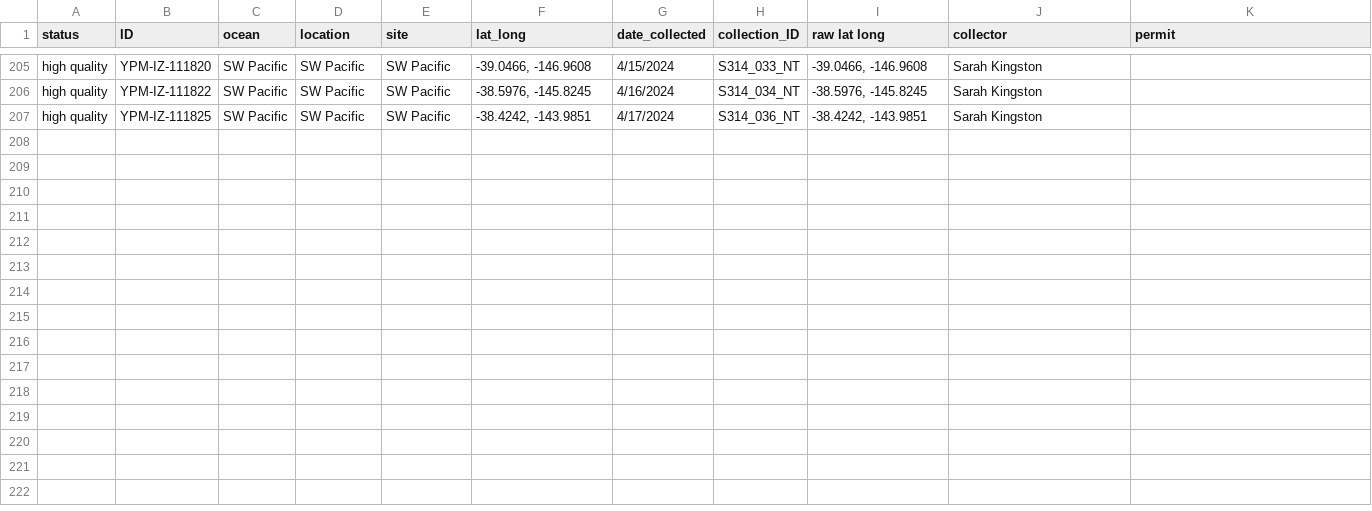
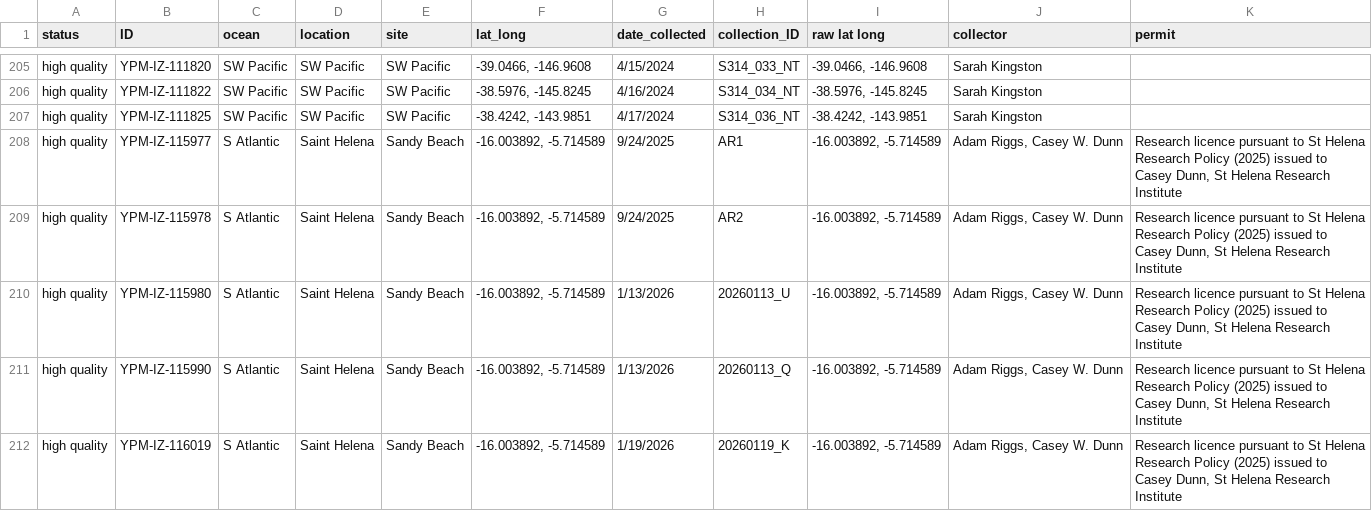
Before and after one commit to shchurch/Physalia_spatiotemporal_patterns, a TSV file: data/sample_ids.tsv, drawn as a sheet; only a part is shown, gaps mark what is left out; the diff names each change by its address in the sheet, - before the commit and + after, or states it on an @@ line.

```diff
--- a/data/sample_ids.tsv
+++ b/data/sample_ids.tsv
+row 208: high quality | YPM-IZ-115977 | S Atlantic | Saint Helena | Sandy Beach | -16.003892, -5.714589 | 9/24/2025 | AR1 | -16.003892, -5.714589 | Adam Riggs, Casey W. Dunn | Research licence pursuant to St Helena Research Policy (2025) issued to Casey Dunn, St Helena Research Institute
+row 209: high quality | YPM-IZ-115978 | S Atlantic | Saint Helena | Sandy Beach | -16.003892, -5.714589 | 9/24/2025 | AR2 | -16.003892, -5.714589 | Adam Riggs, Casey W. Dunn | Research licence pursuant to St Helena Research Policy (2025) issued to Casey Dunn, St Helena Research Institute
+row 210: high quality | YPM-IZ-115980 | S Atlantic | Saint Helena | Sandy Beach | -16.003892, -5.714589 | 1/13/2026 | 20260113_U | -16.003892, -5.714589 | Adam Riggs, Casey W. Dunn | Research licence pursuant to St Helena Research Policy (2025) issued to Casey Dunn, St Helena Research Institute
+row 211: high quality | YPM-IZ-115990 | S Atlantic | Saint Helena | Sandy Beach | -16.003892, -5.714589 | 1/13/2026 | 20260113_Q | -16.003892, -5.714589 | Adam Riggs, Casey W. Dunn | Research licence pursuant to St Helena Research Policy (2025) issued to Casey Dunn, St Helena Research Institute
+row 212: high quality | YPM-IZ-116019 | S Atlantic | Saint Helena | Sandy Beach | -16.003892, -5.714589 | 1/19/2026 | 20260119_K | -16.003892, -5.714589 | Adam Riggs, Casey W. Dunn | Research licence pursuant to St Helena Research Policy (2025) issued to Casey Dunn, St Helena Research Institute
```
Also changed, not shown: manuscript/Supp_Table_specimens.tsv.
